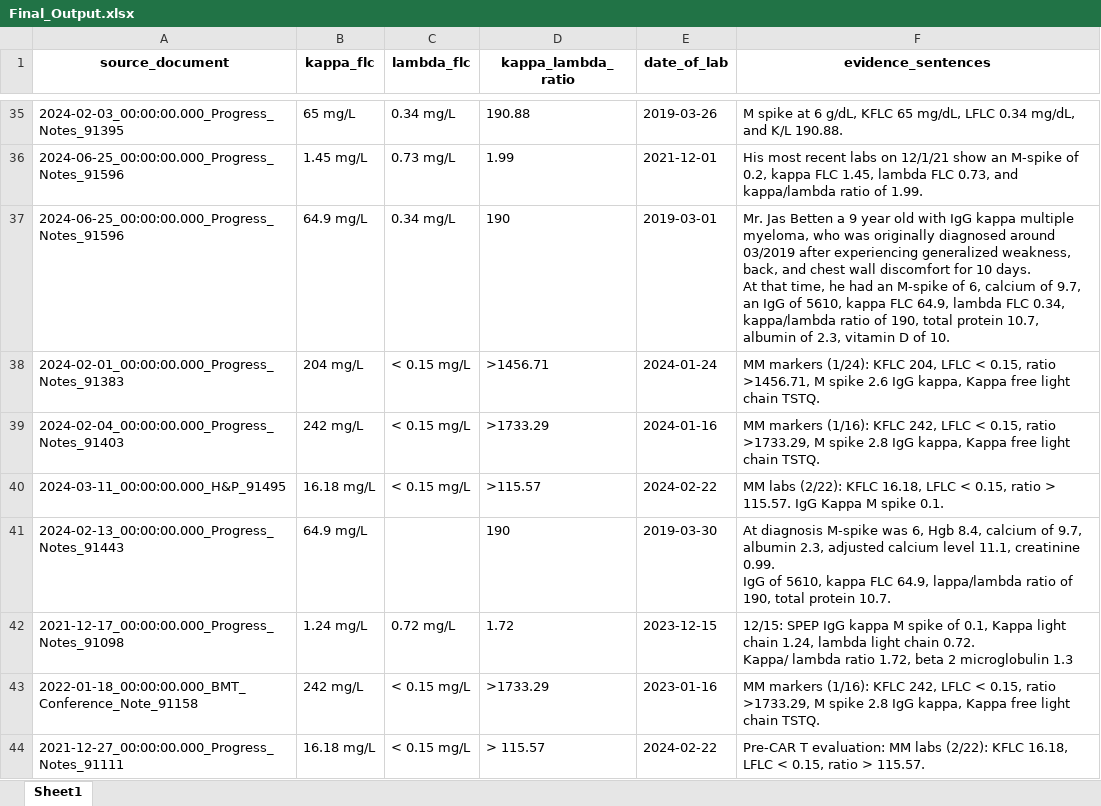
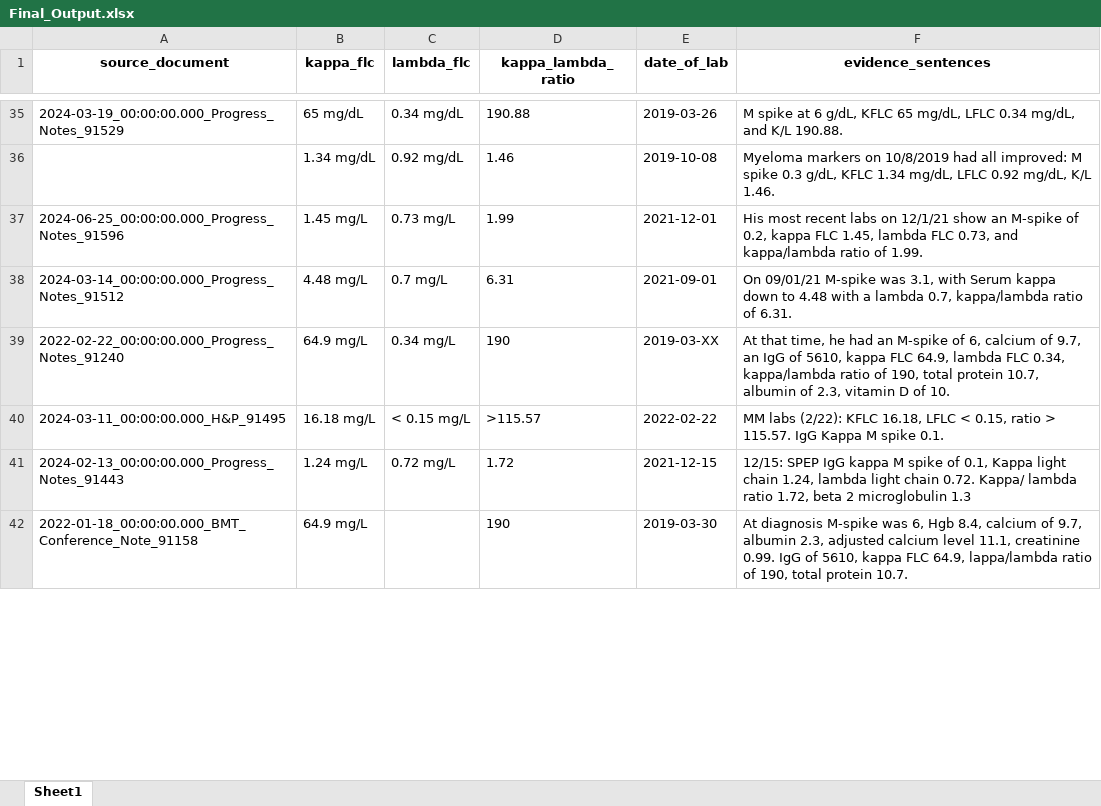
Before and after one commit to HaranHari78/rag, an Excel workbook: Final_Output.xlsx, sheet Sheet1, drawn as a sheet; only a part is shown, gaps mark what is left out; values as stored, in another font and other column widths than the file's, no borders; removed rows and columns are numbered as before the commit, all else as after; ↵ is a line break in a cell; the diff covers the shown part only; the diff names each change by its address in the sheet, - before the commit and + after, or states it on an @@ line.

```diff
--- a/Final_Output.xlsx (sheet Sheet1)
+++ b/Final_Output.xlsx (sheet Sheet1)
-A35 (source_document): 2024-02-03_00:00:00.000_Progress_Notes_91395
+A35 (source_document): 2024-03-19_00:00:00.000_Progress_Notes_91529
-B35 (kappa_flc): 65 mg/L
+B35 (kappa_flc): 65 mg/dL
-C35 (lambda_flc): 0.34 mg/L
+C35 (lambda_flc): 0.34 mg/dL
+row 36:  | 1.34 mg/dL | 0.92 mg/dL | 1.46 | 2019-10-08 | Myeloma markers on 10/8/2019 had all improved: M spike 0.3 g/dL, KFLC 1.34 mg/dL, LFLC 0.92 mg/dL, K/L 1.46.
+row 38: 2024-03-14_00:00:00.000_Progress_Notes_91512 | 4.48 mg/L | 0.7 mg/L | 6.31 | 2021-09-01 | On 09/01/21 M-spike was 3.1, with Serum kappa down to 4.48 with a lambda 0.7, kappa/lambda ratio of 6.31.
-A39 (source_document): 2024-06-25_00:00:00.000_Progress_Notes_91596
+A39 (source_document): 2022-02-22_00:00:00.000_Progress_Notes_91240
-E39 (date_of_lab): 2019-03-01
+E39 (date_of_lab): 2019-03-XX
-F39 (evidence_sentences): Mr. Jas Betten a 9 year old with IgG kappa multiple myeloma, who was originally diagnosed around 03/2019 after experiencing generalized weakness, back, and chest wall discomfort for 10 days. ↵ At that…
+F39 (evidence_sentences): At that…
-row 38: 2024-02-01_00:00:00.000_Progress_Notes_91383 | 204 mg/L | < 0.15 mg/L | >1456.71 | 2024-01-24 | MM markers (1/24): KFLC 204, LFLC < 0.15, ratio >1456.71, M spike 2.6 IgG kappa, Kappa free light chain TSTQ.
-row 39: 2024-02-04_00:00:00.000_Progress_Notes_91403 | 242 mg/L | < 0.15 mg/L | >1733.29 | 2024-01-16 | MM markers (1/16): KFLC 242, LFLC < 0.15, ratio >1733.29, M spike 2.8 IgG kappa, Kappa free light chain TSTQ.
-E40 (date_of_lab): 2024-02-22
+E40 (date_of_lab): 2022-02-22
-row 41: 2024-02-13_00:00:00.000_Progress_Notes_91443 | 64.9 mg/L |  | 190 | 2019-03-30 | At diagnosis M-spike was 6, Hgb 8.4, calcium of 9.7, albumin 2.3, adjusted calcium level 11.1, creatinine 0.99. ↵ IgG of 5610, kappa FLC 64.9, lappa/lambda ratio of 190, total protein 10.7.
-A41 (source_document): 2021-12-17_00:00:00.000_Progress_Notes_91098
+A41 (source_document): 2024-02-13_00:00:00.000_Progress_Notes_91443
-E41 (date_of_lab): 2023-12-15
+E41 (date_of_lab): 2021-12-15
-F41 (evidence_sentences): …microglobulin 1.3
+F41 (evidence_sentences): …microglobulin 1.3
-B42 (kappa_flc): 242 mg/L
+B42 (kappa_flc): 64.9 mg/L
-C42 (lambda_flc): < 0.15 mg/L
+C42 (lambda_flc): (empty)
-D42 (kappa_lambda_ratio): >1733.29
+D42 (kappa_lambda_ratio): 190
-E42 (date_of_lab): 2023-01-16
+E42 (date_of_lab): 2019-03-30
-F42 (evidence_sentences): MM markers (1/16): KFLC 242, LFLC < 0.15, ratio >1733.29, M spike 2.8 IgG kappa, Kappa free light chain TSTQ.
+F42 (evidence_sentences): At diagnosis M-spike was 6, Hgb 8.4, calcium of 9.7, albumin 2.3, adjusted calcium level 11.1, creatinine 0.99. IgG of 5610, kappa FLC 64.9, lappa/lambda ratio of 190, total protein 10.7.
-row 44: 2021-12-27_00:00:00.000_Progress_Notes_91111 | 16.18 mg/L | < 0.15 mg/L | > 115.57 | 2024-02-22 | Pre-CAR T evaluation: MM labs (2/22): KFLC 16.18, LFLC < 0.15, ratio > 115.57.
```
Also changed, not shown: 6 added rows, 24 removed rows and 70 edited cells elsewhere in this sheet.
